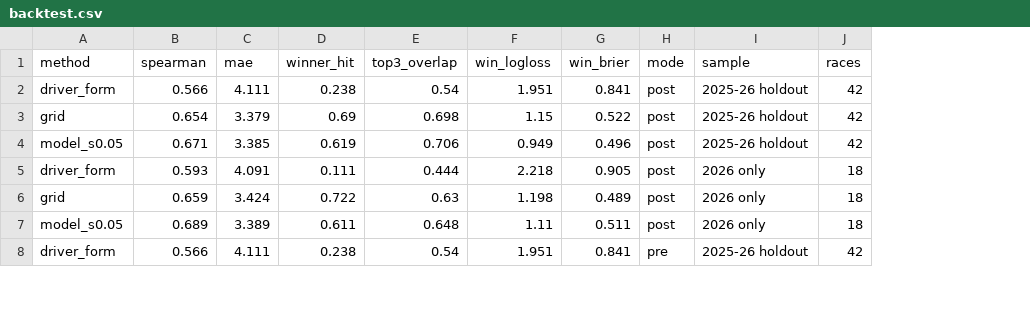
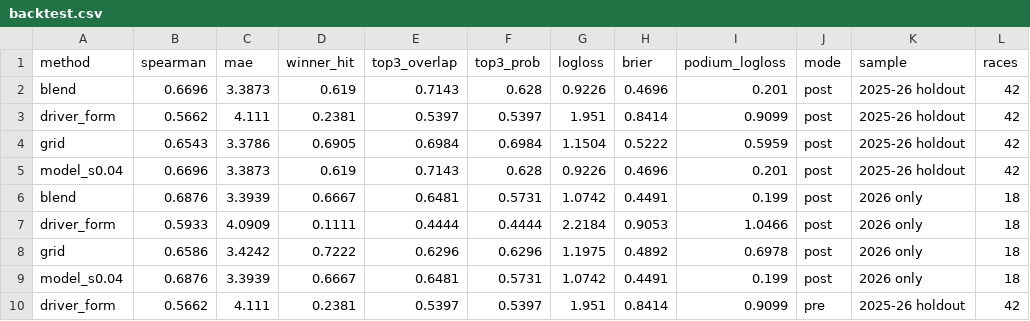
Before and after one commit to FernandoRomez/f1-predictions-2026, a CSV file: results/backtest.csv, drawn as a sheet; only a part is shown; removed rows and columns are numbered as before the commit, all else as after; the diff covers the shown part only; the diff names each change by its address in the sheet, - before the commit and + after, or states it on an @@ line.

Commit message:
tuning model
tuneamos el model segun la cuali, pensando en usar openf1 para tener datos ent eimpo real para la carrega en mexico, veremos si funciona y con que precision.

Co-Authored-By: SmartSheep6276 <341717163+smartsheep6276@users.noreply.github.com>

```diff
--- a/results/backtest.csv
+++ b/results/backtest.csv
-column F (win_logloss), rows 2-6: 1.951 | 1.15 | 0.949 | 2.218 | 1.198; row 8: 1.951
-column G (win_brier), rows 2-6: 0.841 | 0.522 | 0.496 | 0.905 | 0.489; row 8: 0.841
+column F (top3_prob), rows 3-5: 0.5397 | 0.6984 | 0.628; rows 7-8: 0.4444 | 0.6296; row 10: 0.5397
+column G (logloss), rows 3-5: 1.951 | 1.1504 | 0.9226; rows 7-8: 2.2184 | 1.1975; row 10: 1.951
+column H (brier), rows 3-5: 0.8414 | 0.5222 | 0.4696; rows 7-8: 0.9053 | 0.4892; row 10: 0.8414
+column I (podium_logloss), rows 3-5: 0.9099 | 0.5959 | 0.201; rows 7-8: 1.0466 | 0.6978; row 10: 0.9099
+row 2: blend | 0.6696 | 3.3873 | 0.619 | 0.7143 | 0.628 | 0.9226 | 0.4696 | 0.201 | post | 2025-26 holdout | 42
-B3 (spearman): 0.566
+B3 (spearman): 0.5662
-D3 (winner_hit): 0.238
+D3 (winner_hit): 0.2381
-E3 (top3_overlap): 0.54
+E3 (top3_overlap): 0.5397
-B4 (spearman): 0.654
+B4 (spearman): 0.6543
-C4 (mae): 3.379
+C4 (mae): 3.3786
-D4 (winner_hit): 0.69
+D4 (winner_hit): 0.6905
-E4 (top3_overlap): 0.698
+E4 (top3_overlap): 0.6984
-A5 (method): model_s0.05
+A5 (method): model_s0.04
-B5 (spearman): 0.671
+B5 (spearman): 0.6696
-C5 (mae): 3.385
+C5 (mae): 3.3873
-E5 (top3_overlap): 0.706
+E5 (top3_overlap): 0.7143
+row 6: blend | 0.6876 | 3.3939 | 0.6667 | 0.6481 | 0.5731 | 1.0742 | 0.4491 | 0.199 | post | 2026 only | 18
-B7 (spearman): 0.593
+B7 (spearman): 0.5933
-C7 (mae): 4.091
+C7 (mae): 4.0909
-D7 (winner_hit): 0.111
+D7 (winner_hit): 0.1111
-E7 (top3_overlap): 0.444
+E7 (top3_overlap): 0.4444
-B8 (spearman): 0.659
+B8 (spearman): 0.6586
-C8 (mae): 3.424
+C8 (mae): 3.4242
-D8 (winner_hit): 0.722
+D8 (winner_hit): 0.7222
-E8 (top3_overlap): 0.63
+E8 (top3_overlap): 0.6296
-row 7: model_s0.05 | 0.689 | 3.389 | 0.611 | 0.648 | 1.11 | 0.511 | post | 2026 only | 18
+row 9: model_s0.04 | 0.6876 | 3.3939 | 0.6667 | 0.6481 | 0.5731 | 1.0742 | 0.4491 | 0.199 | post | 2026 only | 18
-B10 (spearman): 0.566
+B10 (spearman): 0.5662
-D10 (winner_hit): 0.238
+D10 (winner_hit): 0.2381
-E10 (top3_overlap): 0.54
+E10 (top3_overlap): 0.5397
```
Also changed, not shown: 20 edited cells elsewhere in this file, results/2026_championship.csv, 23 other files.
